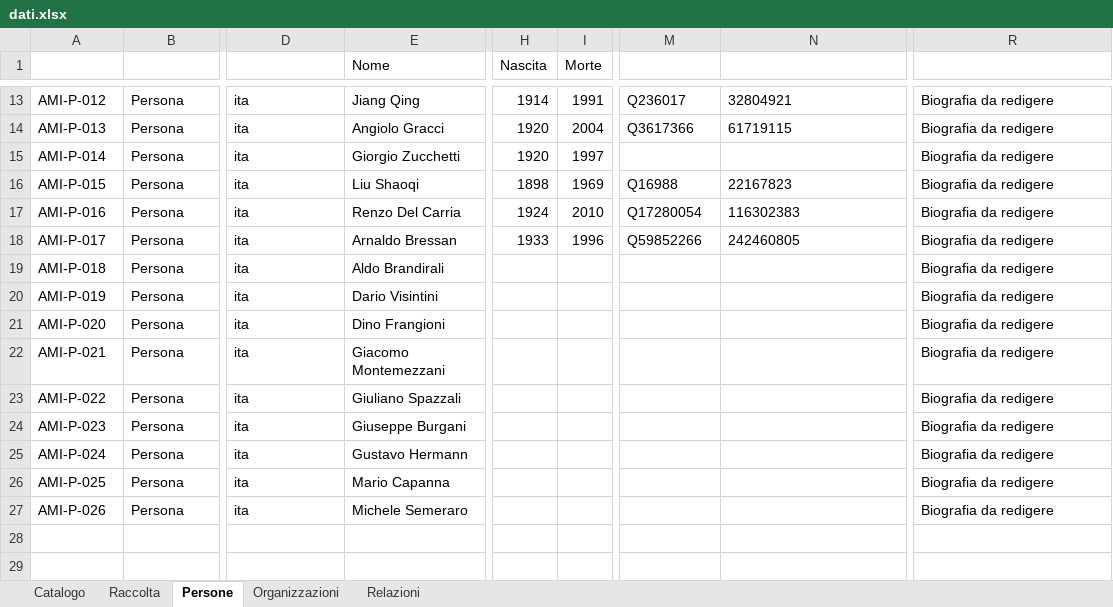
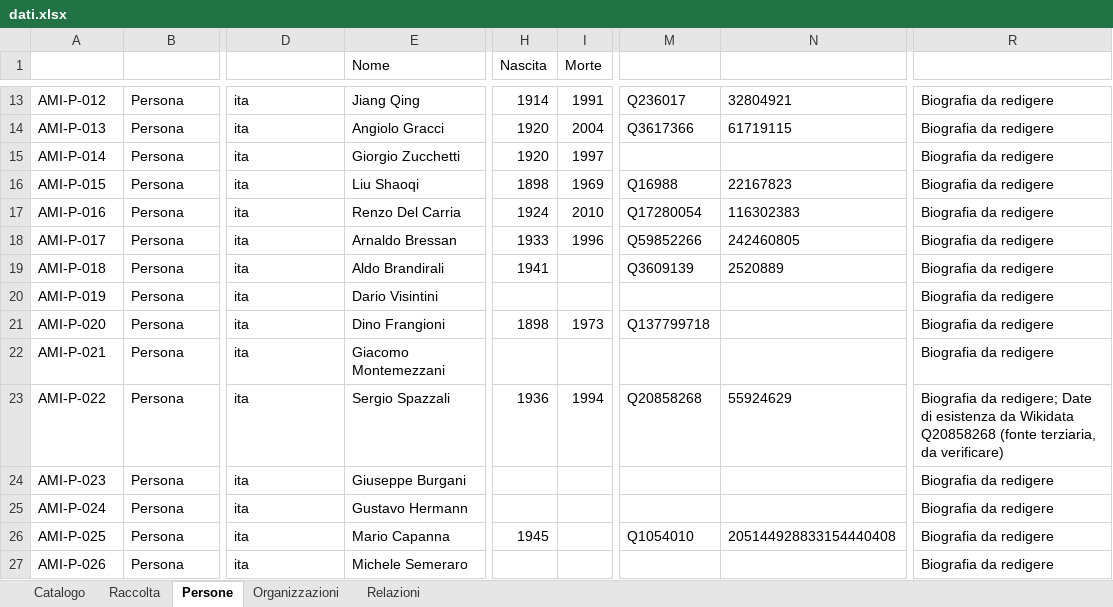
Before and after one commit to AMI-AIM/archivio-maoismo-italiano, an Excel workbook: data/dati.xlsx, sheet Persone, drawn as a sheet; only a part is shown, gaps mark what is left out; values as stored, in another font and other column widths than the file's, no borders; table styles not drawn; the diff names each change by its address in the sheet, - before the commit and + after, or states it on an @@ line.

Commit message:
Dati: prima esportazione CSV dei fogli
Creati: Catalogo, Raccolta, Persone, Organizzazioni, Relazioni
Altri file: .gitignore, DESIGN.md, Launcher.py, README.md, assets, comandi.txt, requirements.txt, scripts, .gitattributes

```diff
--- a/data/dati.xlsx (sheet Persone)
+++ b/data/dati.xlsx (sheet Persone)
-H19 (Nascita): (empty)
+H19 (Nascita): 1941
-M19 (Wikidata): (empty)
+M19 (Wikidata): Q3609139
-N19 (VIAF): (empty)
+N19 (VIAF): 2520889
-H21 (Nascita): (empty)
+H21 (Nascita): 1898
-I21 (Morte): (empty)
+I21 (Morte): 1973
-M21 (Wikidata): (empty)
+M21 (Wikidata): Q137799718
-E23 (Nome): Giuliano Spazzali
+E23 (Nome): Sergio Spazzali
-H23 (Nascita): (empty)
+H23 (Nascita): 1936
-I23 (Morte): (empty)
+I23 (Morte): 1994
-M23 (Wikidata): (empty)
+M23 (Wikidata): Q20858268
-N23 (VIAF): (empty)
+N23 (VIAF): 55924629
-R23 (Note_redazionali): Biografia da redigere
+R23 (Note_redazionali): Biografia da redigere; Date di esistenza da Wikidata Q20858268 (fonte terziaria, da verificare)
-H26 (Nascita): (empty)
+H26 (Nascita): 1945
-M26 (Wikidata): (empty)
+M26 (Wikidata): Q1054010
-N26 (VIAF): (empty)
+N26 (VIAF): 205144928833154440408
```
Also changed, not shown: sheet Catalogo, sheet Relazioni, 27 other files.
